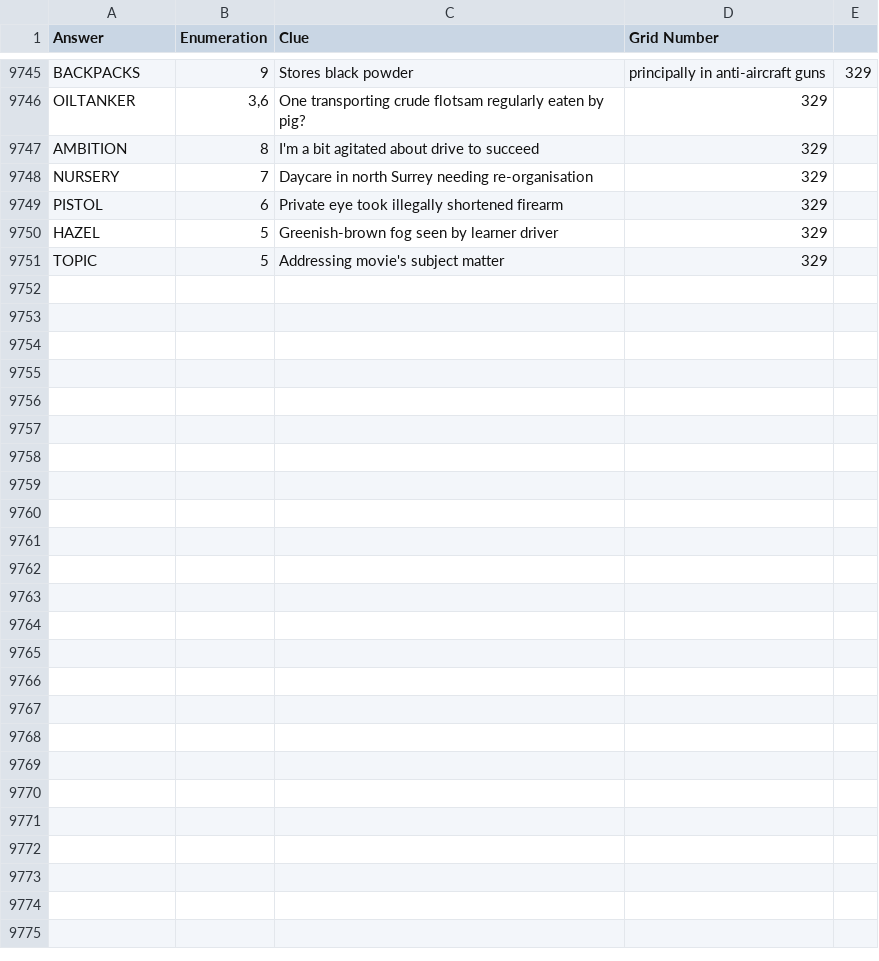
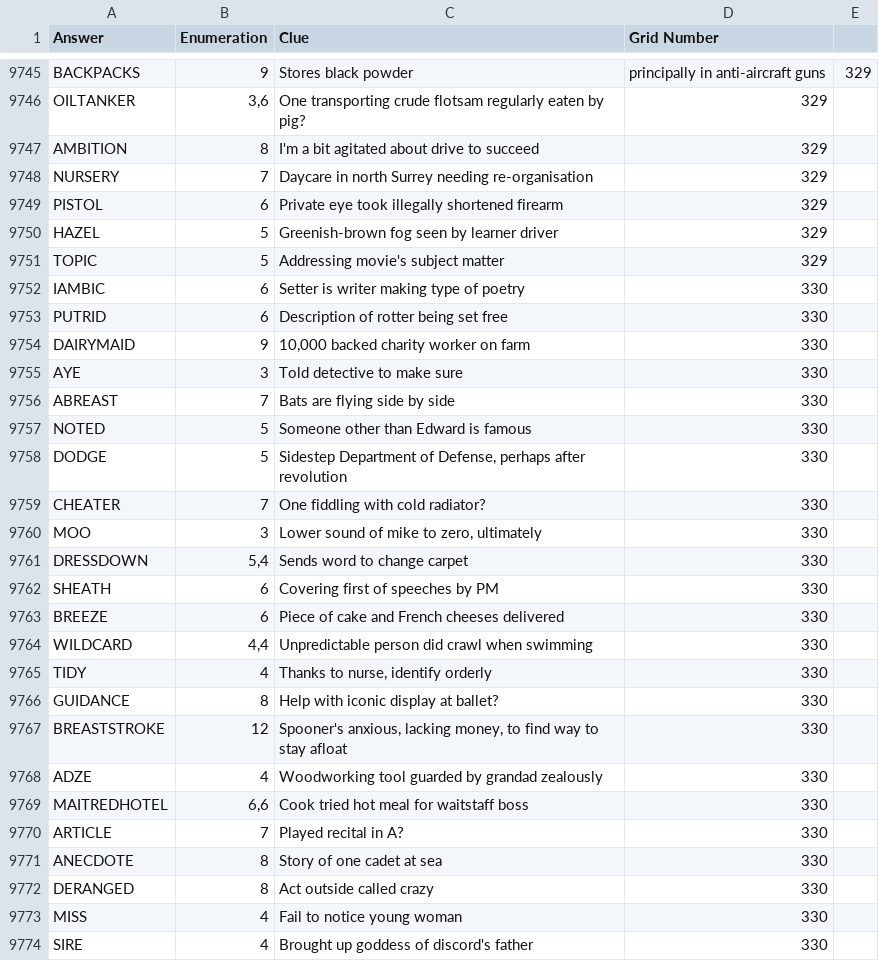
Before and after one commit to AndrewSlattery/jackhkeynes-website, a CSV file: _data/clues.csv, drawn as a sheet; only a part is shown, gaps mark what is left out.

```diff
--- a/_data/clues.csv
+++ b/_data/clues.csv
@@ -9751 +9751,24 @@ HAZEL,5,Greenish-brown fog seen by learner driver,329
 TOPIC,5,Addressing movie's subject matter,329
+IAMBIC,6,Setter is writer making type of poetry,330
+PUTRID,6,Description of rotter being set free,330
+DAIRYMAID,9,"10,000 backed charity worker on farm",330
+AYE,3,Told detective to make sure,330
+ABREAST,7,Bats are flying side by side,330
+NOTED,5,Someone other than Edward is famous,330
+DODGE,5,"Sidestep Department of Defense, perhaps after revolution",330
+CHEATER,7,One fiddling with cold radiator?,330
+MOO,3,"Lower sound of mike to zero, ultimately",330
+DRESSDOWN,"5,4",Sends word to change carpet,330
+SHEATH,6,Covering first of speeches by PM,330
+BREEZE,6,Piece of cake and French cheeses delivered,330
+WILDCARD,"4,4",Unpredictable person did crawl when swimming,330
+TIDY,4,"Thanks to nurse, identify orderly",330
+GUIDANCE,8,Help with iconic display at ballet?,330
+BREASTSTROKE,12,"Spooner's anxious, lacking money, to find way to stay afloat",330
+ADZE,4,Woodworking tool guarded by grandad zealously,330
+MAITREDHOTEL,"6,6",Cook tried hot meal for waitstaff boss,330
+ARTICLE,7,Played recital in A?,330
+ANECDOTE,8,Story of one cadet at sea,330
+DERANGED,8,Act outside called crazy,330
+MISS,4,Fail to notice young woman,330
+SIRE,4,Brought up goddess of discord's father,330
```
Also changed, not shown: 4 other files.
